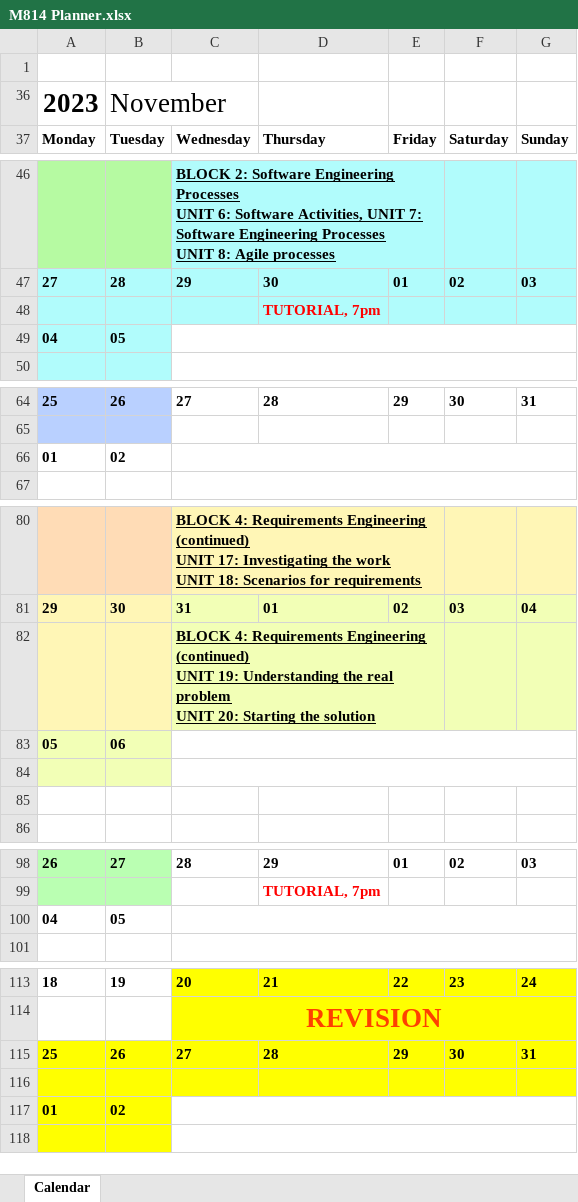
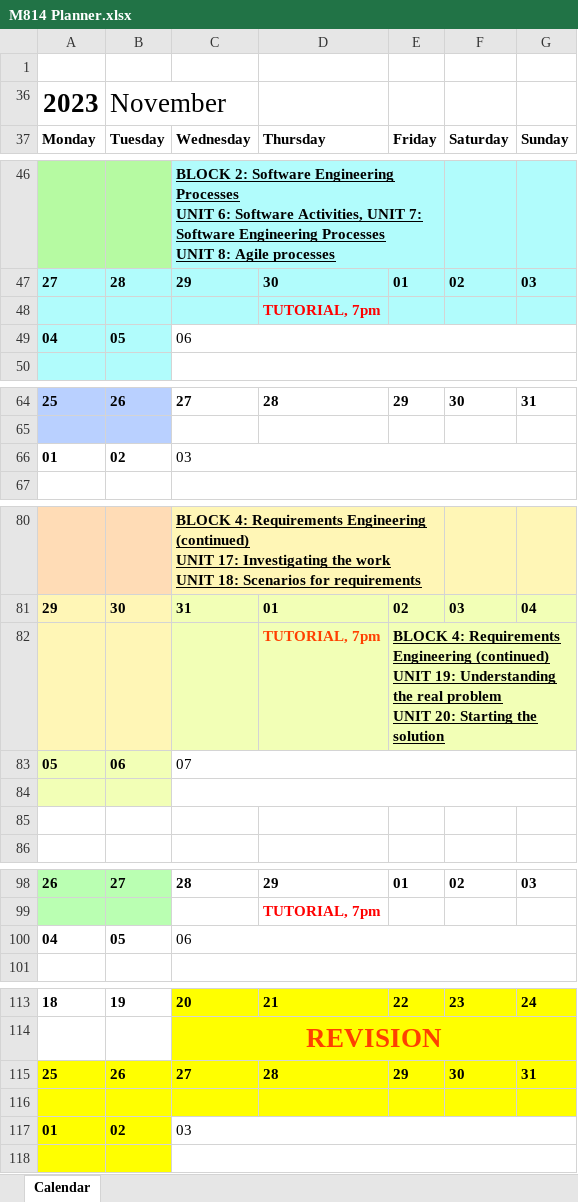
Before and after one commit to macsplit/OU-M814, an Excel workbook: M814 Planner.xlsx, sheet Calendar, drawn as a sheet; only a part is shown, gaps mark what is left out; values as stored, in another font and other column widths than the file's, no borders; conditional formats not drawn; removed rows and columns are numbered as before the commit, all else as after; ↵ is a line break in a cell; the diff covers the shown part only; the diff names each change by its address in the sheet, - before the commit and + after, or states it on an @@ line.

Commit message:
added tutorial in feb

```diff
--- a/M814 Planner.xlsx (sheet Calendar)
+++ b/M814 Planner.xlsx (sheet Calendar)
-C49 (Wednesday): (empty)
+C49 (Wednesday): 06
-C66 (Wednesday): (empty)
+C66 (Wednesday): 03
-row 82:  |  | BLOCK 4: Requirements Engineering (continued) ↵ UNIT 19: Understanding the real problem ↵ UNIT 20: Starting the solution
+row 82:  |  |  | TUTORIAL, 7pm | BLOCK 4: Requirements Engineering (continued) ↵ UNIT 19: Understanding the real problem ↵ UNIT 20: Starting the solution
-C83 (Wednesday): (empty)
+C83 (Wednesday): 07
-C100 (Wednesday): (empty)
+C100 (Wednesday): 06
-C117 (Wednesday): (empty)
+C117 (Wednesday): 03
```
Also changed, not shown: 2 edited cells elsewhere in this sheet, 1 other file.
